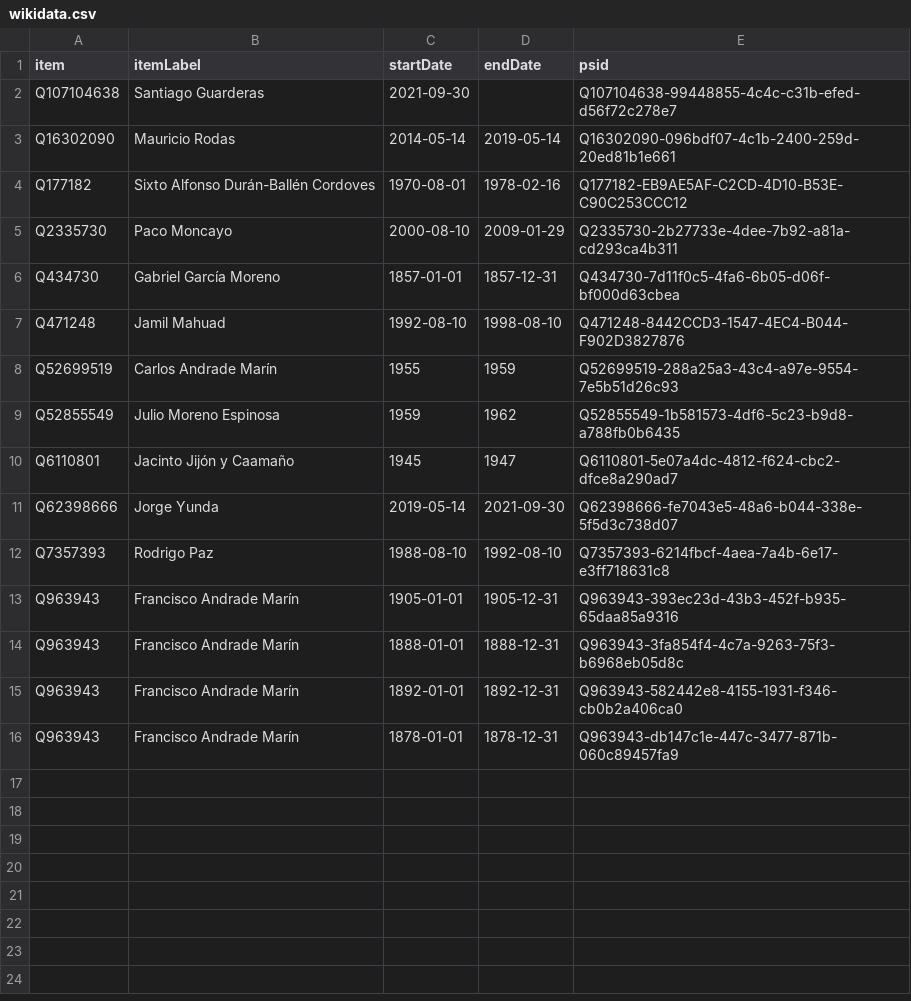
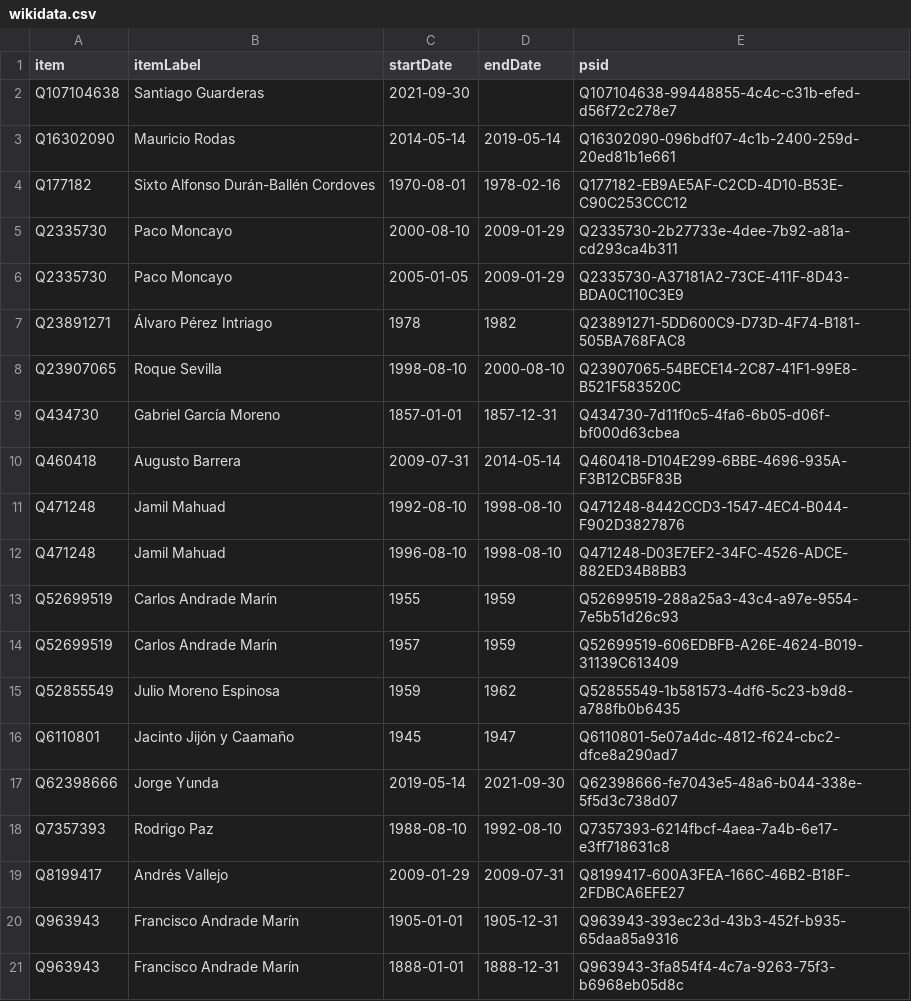
Before and after one commit to every-politician-scrapers/ecuador-ministers, a CSV file: sources/quito-eswiki/wikidata.csv, drawn as a sheet; only a part is shown; the shorter side is filled out with more unchanged rows.

Commit message:
Compare external sources to Wikidata

```diff
--- a/sources/quito-eswiki/wikidata.csv
+++ b/sources/quito-eswiki/wikidata.csv
@@ -5,5 +5,11 @@ Q177182,Sixto  Alfonso Durán-Ballén  Cordoves,1970-08-01,1978-02-16,Q177182-EB
 Q2335730,Paco Moncayo,2000-08-10,2009-01-29,Q2335730-2b27733e-4dee-7b92-a81a-cd293ca4b311
+Q2335730,Paco Moncayo,2005-01-05,2009-01-29,Q2335730-A37181A2-73CE-411F-8D43-BDA0C110C3E9
+Q23891271,Álvaro Pérez Intriago,1978,1982,Q23891271-5DD600C9-D73D-4F74-B181-505BA768FAC8
+Q23907065,Roque Sevilla,1998-08-10,2000-08-10,Q23907065-54BECE14-2C87-41F1-99E8-B521F583520C
 Q434730,Gabriel García Moreno,1857-01-01,1857-12-31,Q434730-7d11f0c5-4fa6-6b05-d06f-bf000d63cbea
+Q460418,Augusto Barrera,2009-07-31,2014-05-14,Q460418-D104E299-6BBE-4696-935A-F3B12CB5F83B
 Q471248,Jamil Mahuad,1992-08-10,1998-08-10,Q471248-8442CCD3-1547-4EC4-B044-F902D3827876
+Q471248,Jamil Mahuad,1996-08-10,1998-08-10,Q471248-D03E7EF2-34FC-4526-ADCE-882ED34B8BB3
 Q52699519,Carlos Andrade Marín,1955,1959,Q52699519-288a25a3-43c4-a97e-9554-7e5b51d26c93
+Q52699519,Carlos Andrade Marín,1957,1959,Q52699519-606EDBFB-A26E-4624-B019-31139C613409
 Q52855549,Julio Moreno Espinosa,1959,1962,Q52855549-1b581573-4df6-5c23-b9d8-a788fb0b6435
@@ -12,2 +18,3 @@ Q62398666,Jorge Yunda,2019-05-14,2021-09-30,Q62398666-fe7043e5-48a6-b044-338e-5f
 Q7357393,Rodrigo Paz,1988-08-10,1992-08-10,Q7357393-6214fbcf-4aea-7a4b-6e17-e3ff718631c8
+Q8199417,Andrés Vallejo,2009-01-29,2009-07-31,Q8199417-600A3FEA-166C-46B2-B18F-2FDBCA6EFE27
 Q963943,Francisco Andrade Marín,1905-01-01,1905-12-31,Q963943-393ec23d-43b3-452f-b935-65daa85a9316
```
Also changed, not shown: sources/guayaquil-eswiki/diff.csv, sources/guayaquil-eswiki/wikidata.csv, 1 other file.
